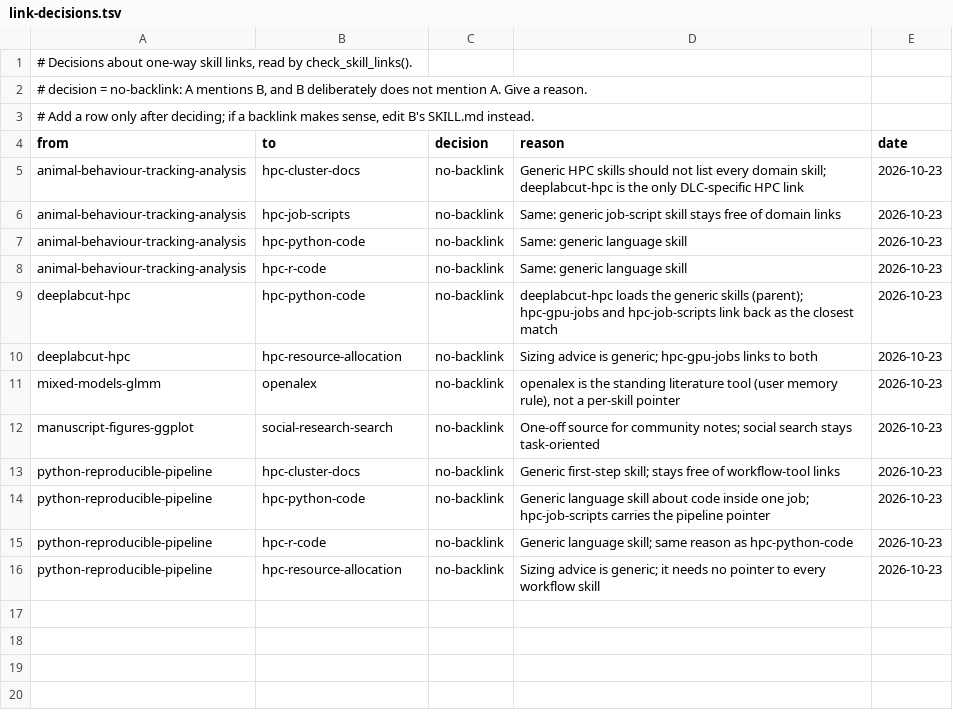
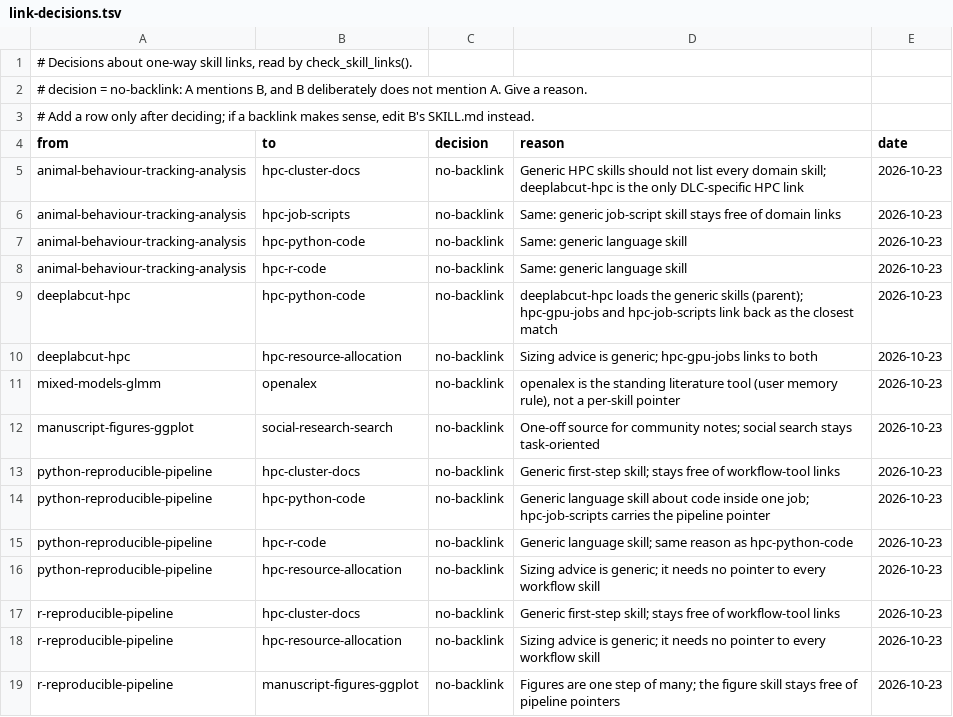
Before and after one commit to tsievert/llm-skills, a TSV file: github-skill-maintenance/references/link-decisions.tsv, drawn as a sheet.

Commit message:
Add r-reproducible-pipeline (targets + renv + Quarto) with template and static checker; backlinks and link decisions

```diff
--- a/github-skill-maintenance/references/link-decisions.tsv
+++ b/github-skill-maintenance/references/link-decisions.tsv
@@ -16 +16,4 @@ python-reproducible-pipeline	hpc-r-code	no-backlink	Generic language skill; same
 python-reproducible-pipeline	hpc-resource-allocation	no-backlink	Sizing advice is generic; it needs no pointer to every workflow skill	2026-10-23
+r-reproducible-pipeline	hpc-cluster-docs	no-backlink	Generic first-step skill; stays free of workflow-tool links	2026-10-23
+r-reproducible-pipeline	hpc-resource-allocation	no-backlink	Sizing advice is generic; it needs no pointer to every workflow skill	2026-10-23
+r-reproducible-pipeline	manuscript-figures-ggplot	no-backlink	Figures are one step of many; the figure skill stays free of pipeline pointers	2026-10-23
```
Also changed, not shown: 23 other files.
